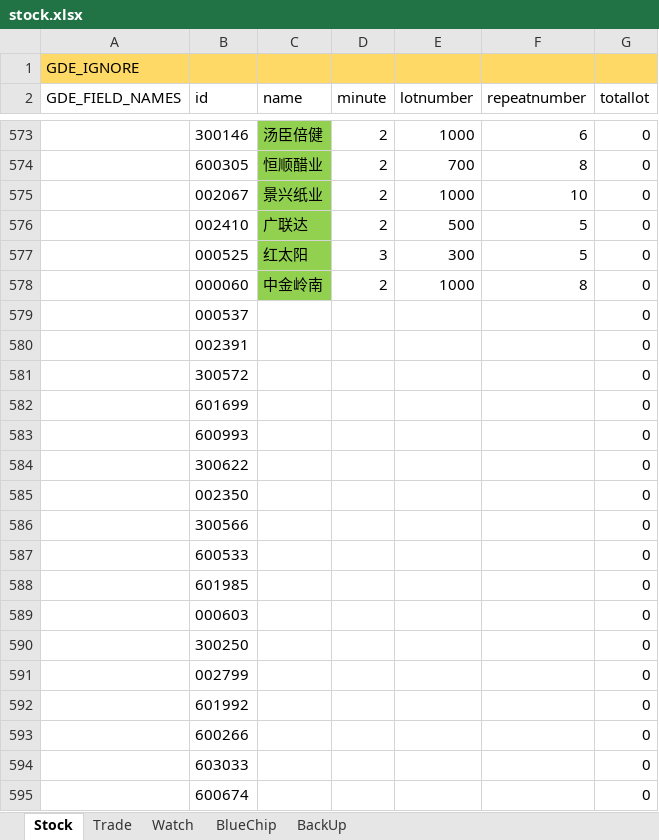
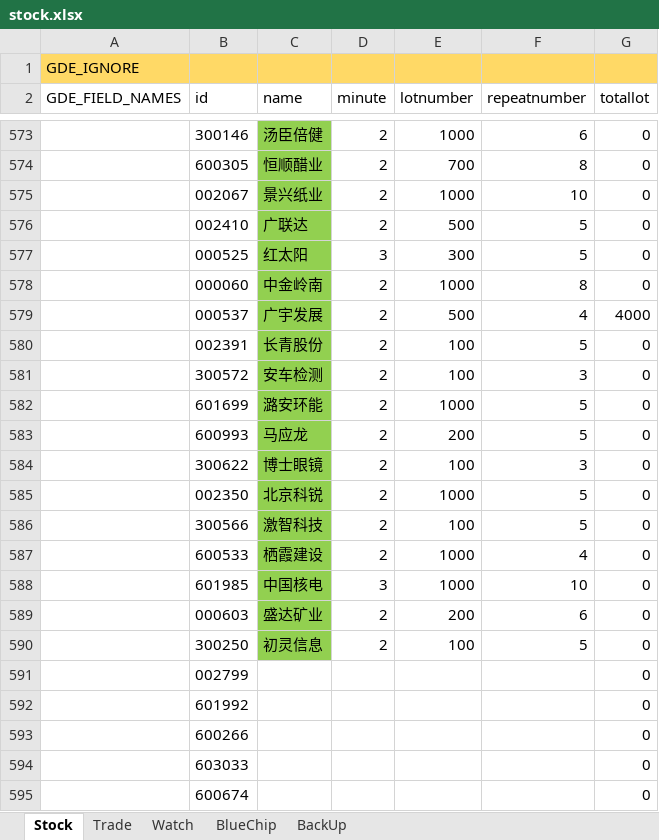
Before and after one commit to zsdarkblue/TradeStation_ContinuousTrade, an Excel workbook: stock.xlsx, sheet Stock, drawn as a sheet; only a part is shown, gaps mark what is left out; values as stored, in another font and other column widths than the file's, no borders; removed rows and columns are numbered as before the commit, all else as after; the diff names each change by its address in the sheet, - before the commit and + after, or states it on an @@ line.

```diff
--- a/stock.xlsx (sheet Stock)
+++ b/stock.xlsx (sheet Stock)
-row 579:  | 000537 |  |  |  |  | 0
-row 580:  | 002391 |  |  |  |  | 0
-row 581:  | 300572 |  |  |  |  | 0
-row 582:  | 601699 |  |  |  |  | 0
-row 583:  | 600993 |  |  |  |  | 0
-row 584:  | 300622 |  |  |  |  | 0
-row 585:  | 002350 |  |  |  |  | 0
-row 586:  | 300566 |  |  |  |  | 0
-row 587:  | 600533 |  |  |  |  | 0
-row 588:  | 601985 |  |  |  |  | 0
-row 589:  | 000603 |  |  |  |  | 0
-row 590:  | 300250 |  |  |  |  | 0
+row 579:  | 000537 | 广宇发展 | 2 | 500 | 4 | 4000
+row 580:  | 002391 | 长青股份 | 2 | 100 | 5 | 0
+row 581:  | 300572 | 安车检测 | 2 | 100 | 3 | 0
+row 582:  | 601699 | 潞安环能 | 2 | 1000 | 5 | 0
+row 583:  | 600993 | 马应龙 | 2 | 200 | 5 | 0
+row 584:  | 300622 | 博士眼镜 | 2 | 100 | 3 | 0
+row 585:  | 002350 | 北京科锐 | 2 | 1000 | 5 | 0
+row 586:  | 300566 | 激智科技 | 2 | 100 | 5 | 0
+row 587:  | 600533 | 栖霞建设 | 2 | 1000 | 4 | 0
+row 588:  | 601985 | 中国核电 | 3 | 1000 | 10 | 0
+row 589:  | 000603 | 盛达矿业 | 2 | 200 | 6 | 0
+row 590:  | 300250 | 初灵信息 | 2 | 100 | 5 | 0
```
